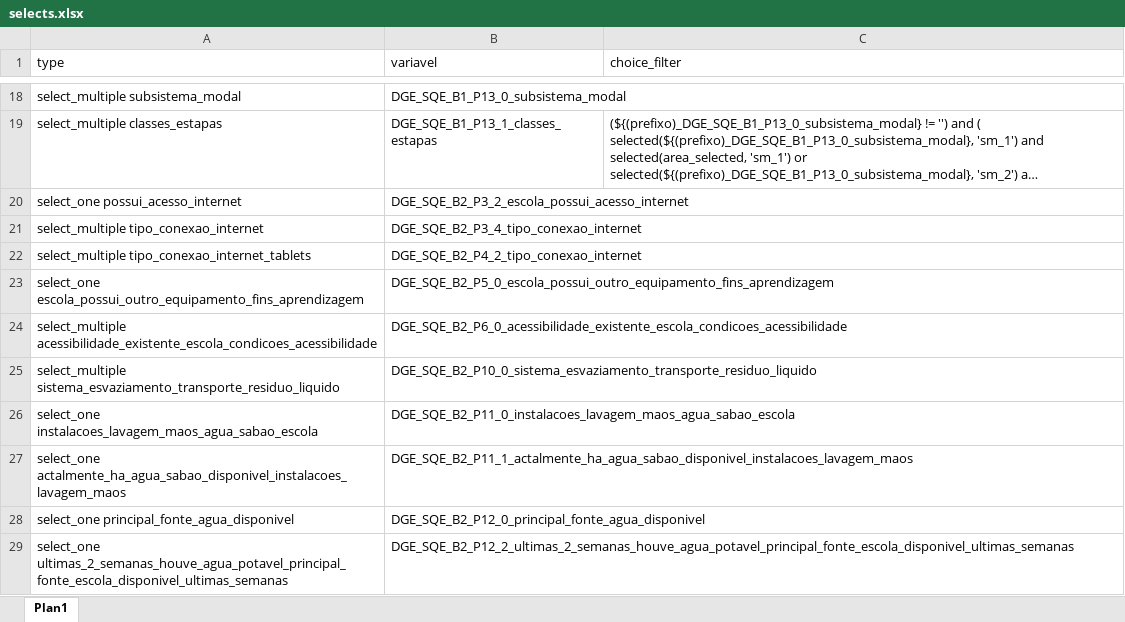
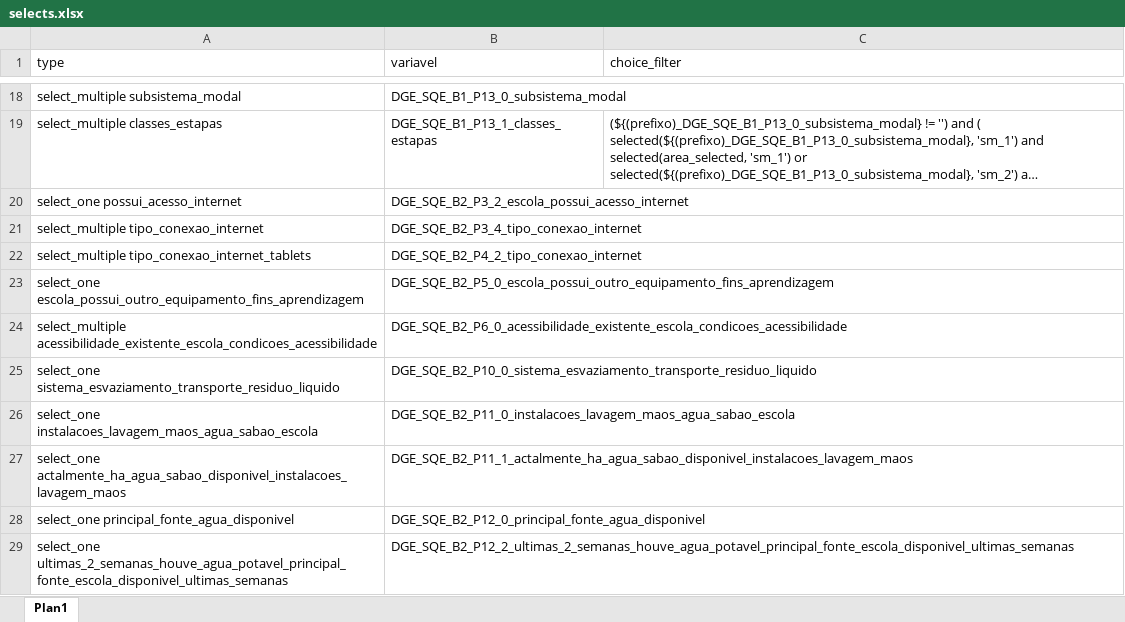
Before and after one commit to ivanydev/conversor-pat2, an Excel workbook: selects.xlsx, sheet Plan1, drawn as a sheet; only a part is shown, gaps mark what is left out; long unchanged cells end in …; values as stored, in another font and other column widths than the file's, no borders; the diff names each change by its address in the sheet, - before the commit and + after, or states it on an @@ line.

```diff
--- a/selects.xlsx (sheet Plan1)
+++ b/selects.xlsx (sheet Plan1)
-A25 (type): select_multiple sistema_esvaziamento_transporte_residuo_liquido
+A25 (type): select_one sistema_esvaziamento_transporte_residuo_liquido
```
Also changed, not shown: Choices.xlsx, regex.xlsx.
